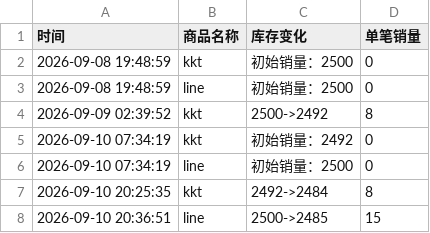
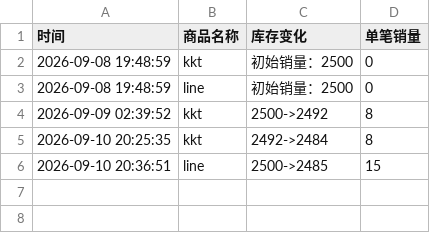
Before and after one commit to Juineii/nouera_md0910, a CSV file: JUNPYO影通.csv, drawn as a sheet; the diff names each change by its address in the sheet, - before the commit and + after, or states it on an @@ line.

```diff
--- a/JUNPYO影通.csv
+++ b/JUNPYO影通.csv
-row 5: 2026-09-10 07:34:19 | kkt | 初始销量：2492 | 0
-row 6: 2026-09-10 07:34:19 | line | 初始销量：2500 | 0
```
Also changed, not shown: LIN影通.csv, YUSEOP影通.csv, 1 other file.
